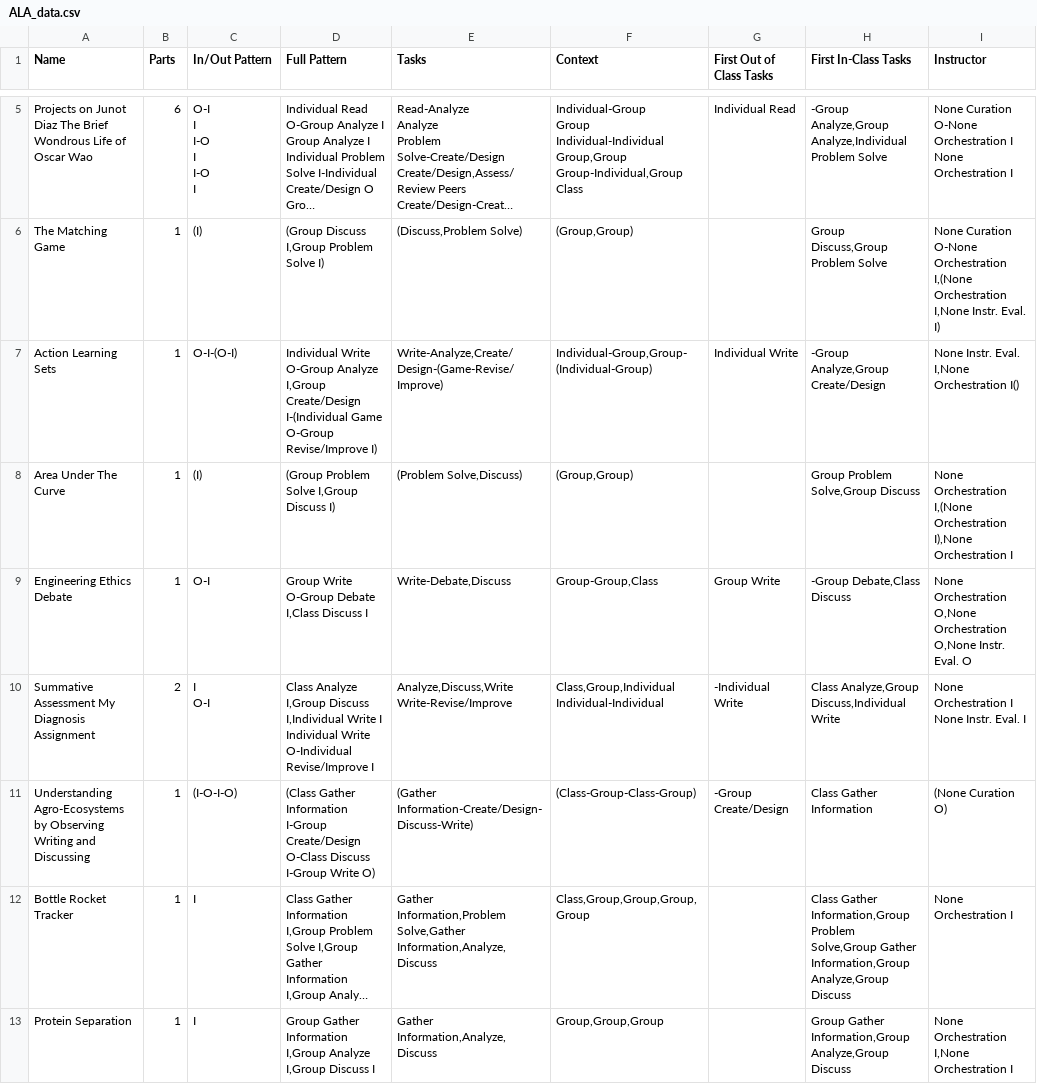
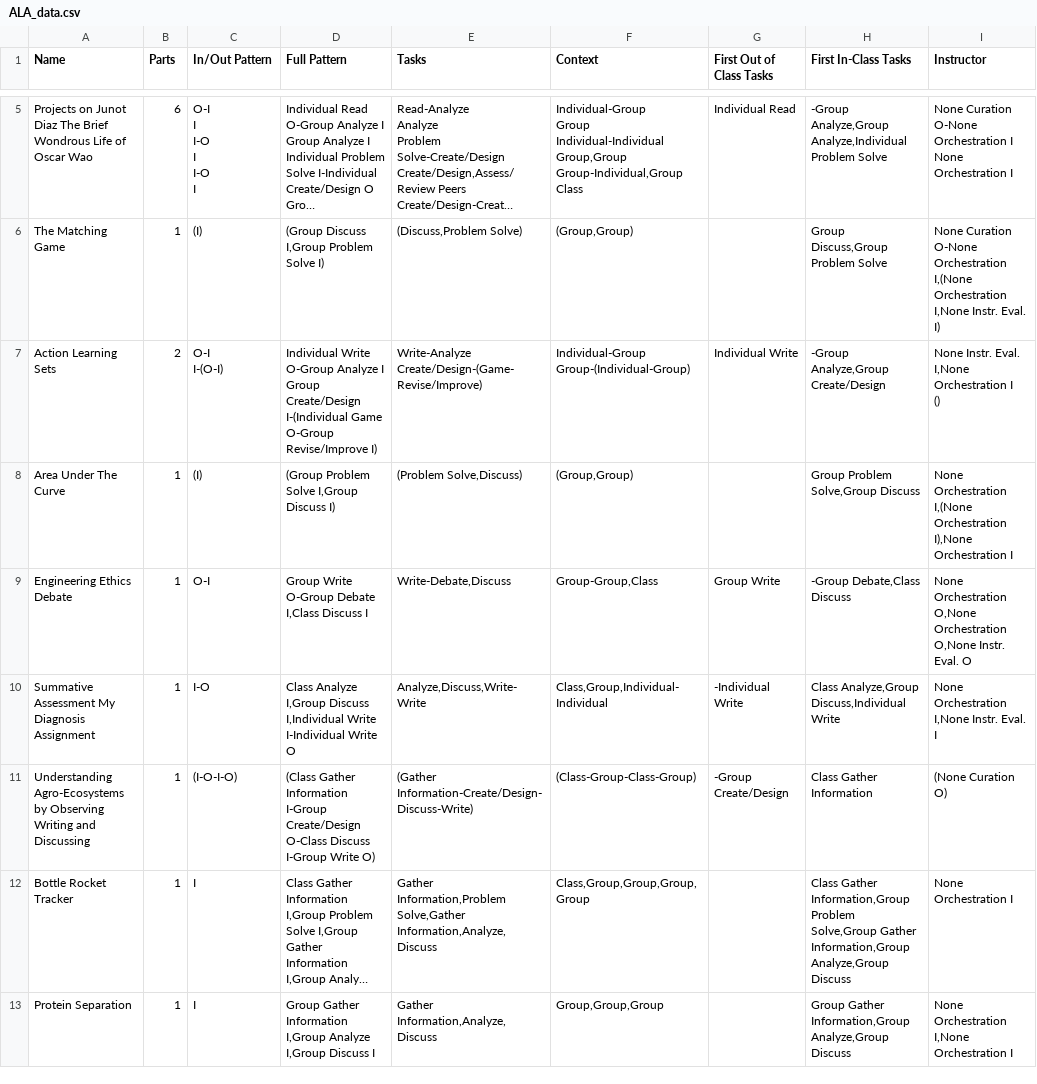
Before and after one commit to JChoquette/ALA_Files, a CSV file: ALA_data.csv, drawn as a sheet; only a part is shown, gaps mark what is left out; long unchanged cells end in …; ↵ is a line break in a cell; the diff covers the shown part only; the diff names each change by its address in the sheet, - before the commit and + after, or states it on an @@ line.

Commit message:
script run

```diff
--- a/ALA_data.csv
+++ b/ALA_data.csv
-B7 (Parts): 1
+B7 (Parts): 2
-C7 (In/Out Pattern): O-I-(O-I)
+C7 (In/Out Pattern): O-I ↵ I-(O-I)
-D7 (Full Pattern): …O-Group Analyze I,Group Create/Design I-(Individual…
+D7 (Full Pattern): …O-Group Analyze I ↵ Group Create/Design I-(Individual…
-E7 (Tasks): Write-Analyze,Create/Design-(Game-Revise/Improve)
+E7 (Tasks): Write-Analyze ↵ Create/Design-(Game-Revise/Improve)
-F7 (Context): Individual-Group,Group-(Individual-Group)
+F7 (Context): Individual-Group ↵ Group-(Individual-Group)
-I7 (Instructor): None Instr. Eval. I,None Orchestration I()
+I7 (Instructor): None Instr. Eval. I,None Orchestration I ↵ ()
-B10 (Parts): 2
+B10 (Parts): 1
-C10 (In/Out Pattern): I ↵ O-I
+C10 (In/Out Pattern): I-O
-D10 (Full Pattern): …I,Individual Write I ↵ Individual Write O-Individual Revise/Improve I
+D10 (Full Pattern): …I,Individual Write I-Individual Write O
-E10 (Tasks): Analyze,Discuss,Write ↵ Write-Revise/Improve
+E10 (Tasks): Analyze,Discuss,Write-Write
-F10 (Context): Class,Group,Individual ↵ Individual-Individual
+F10 (Context): Class,Group,Individual-Individual
-I10 (Instructor): None Orchestration I ↵ None Instr. Eval. I
+I10 (Instructor): None Orchestration I,None Instr. Eval. I
```
Also changed, not shown: 90 edited cells elsewhere in this file.
